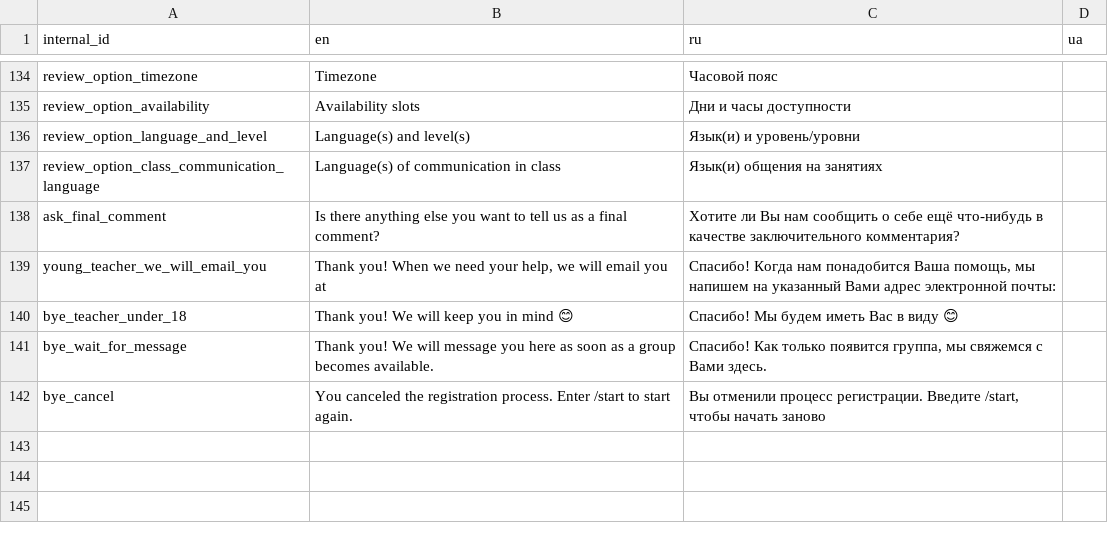
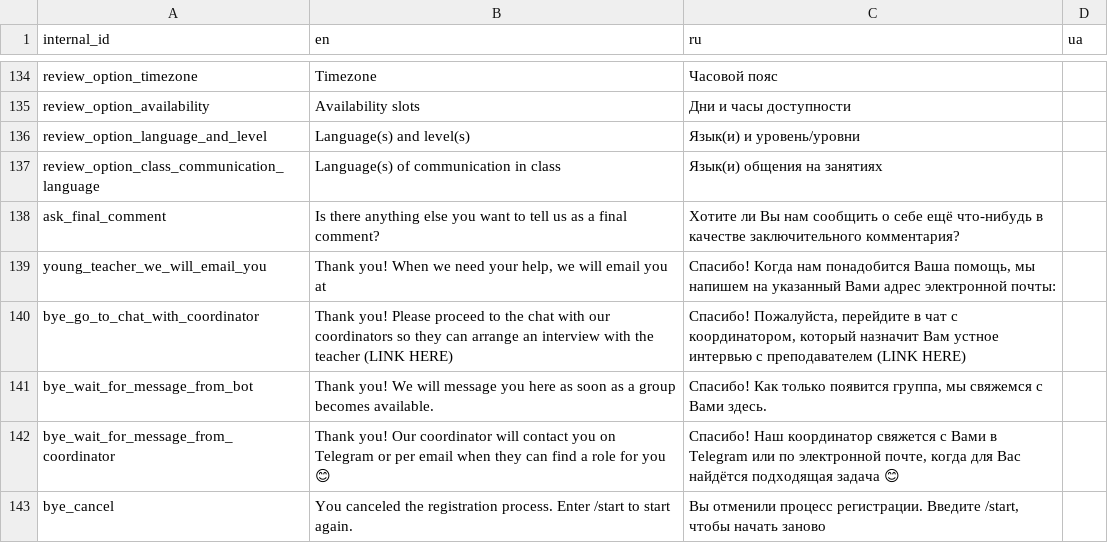
Before and after one commit to samanthasgroup/samanthas-telegram-bot, a CSV file: data/bot_phrases.csv, drawn as a sheet; only a part is shown, gaps mark what is left out.

```diff
--- a/data/bot_phrases.csv
+++ b/data/bot_phrases.csv
@@ -139,4 +139,5 @@ ask_final_comment,"Is there anything else you want to tell us as a final comment
 young_teacher_we_will_email_you,"Thank you! When we need your help, we will email you at","Спасибо! Когда нам понадобится Ваша помощь, мы напишем на указанный Вами адрес электронной почты:",
-bye_teacher_under_18,Thank you! We will keep you in mind 😊,Спасибо! Мы будем иметь Вас в виду 😊,
-bye_wait_for_message,Thank you! We will message you here as soon as a group becomes available.,"Спасибо! Как только появится группа, мы свяжемся с Вами здесь.",
+bye_go_to_chat_with_coordinator,Thank you! Please proceed to the chat with our coordinators so they can arrange an interview with the teacher (LINK HERE),"Спасибо! Пожалуйста, перейдите в чат с координатором, который назначит Вам устное интервью с преподавателем (LINK HERE)",
+bye_wait_for_message_from_bot,Thank you! We will message you here as soon as a group becomes available.,"Спасибо! Как только появится группа, мы свяжемся с Вами здесь.",
+bye_wait_for_message_from_coordinator,Thank you! Our coordinator will contact you on Telegram or per email when they can find a role for you 😊,"Спасибо! Наш координатор свяжется с Вами в Telegram или по электронной почте, когда для Вас найдётся подходящая задача 😊",
 bye_cancel,You canceled the registration process. Enter /start to start again.,"Вы отменили процесс регистрации. Введите /start, чтобы начать заново",
```
Also changed, not shown: 1 other file.
